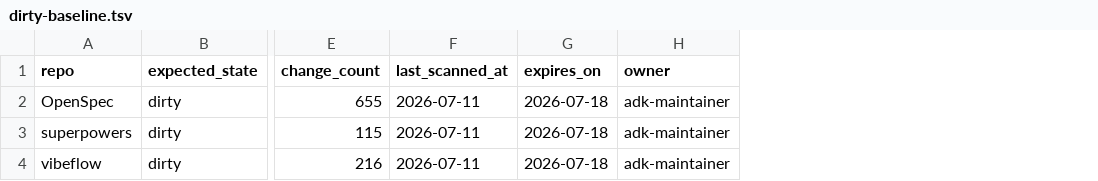
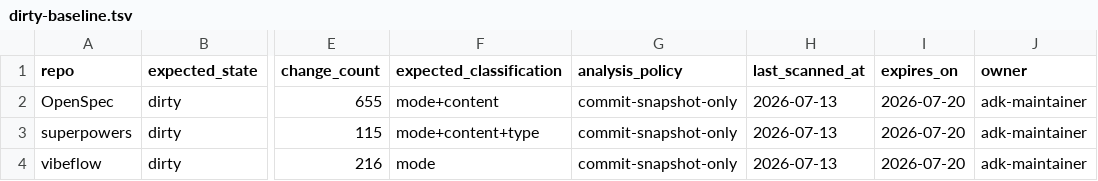
Before and after one commit to jiying2007/llm_agent, a TSV file: subrepos/dirty-baseline.tsv, drawn as a sheet; only a part is shown, gaps mark what is left out; addresses are those after the commit; the diff names each change by its address in the sheet, - before the commit and + after, or states it on an @@ line.

```diff
--- a/subrepos/dirty-baseline.tsv
+++ b/subrepos/dirty-baseline.tsv
+column F (expected_classification), rows 2-4: mode+content | mode+content+type | mode
+column G (analysis_policy), rows 2-4: all commit-snapshot-only
-H2:H4 (last_scanned_at): 2026-07-11
+H2:H4 (last_scanned_at): 2026-07-13
-I2:I4 (expires_on): 2026-07-18
+I2:I4 (expires_on): 2026-07-20
```
Also changed, not shown: 31 other files.
